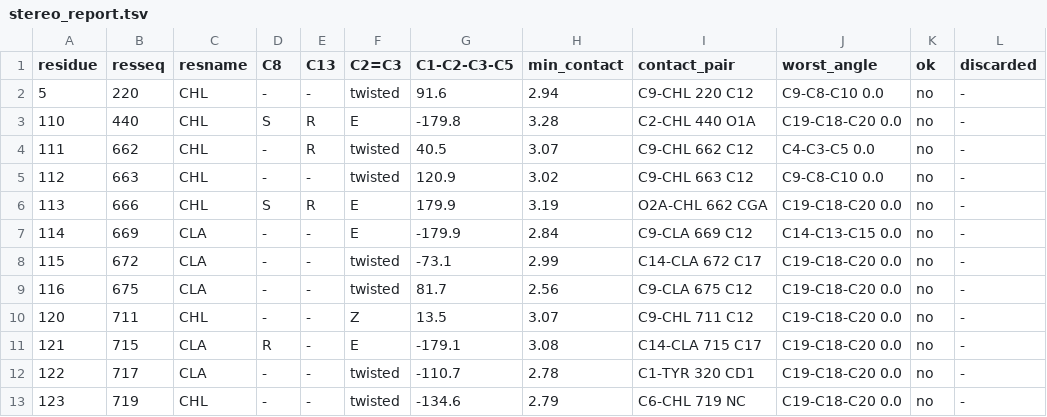
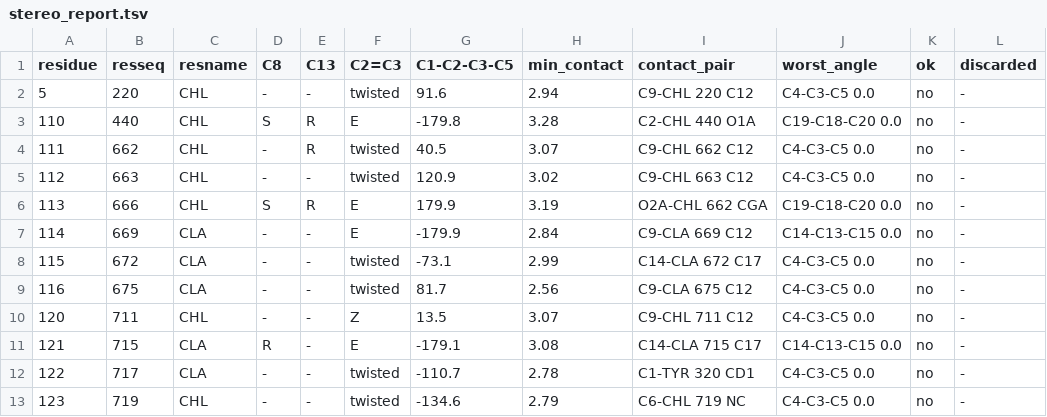
Before and after one commit to ViktorVanVaughn/phytyl-tail-builder, a TSV file: examples/minimal/expected/sphere/stereo_report.tsv, drawn as a sheet.

```diff
--- a/examples/minimal/expected/sphere/stereo_report.tsv
+++ b/examples/minimal/expected/sphere/stereo_report.tsv
@@ -1,13 +1,13 @@
 residue	resseq	resname	C8	C13	C2=C3	C1-C2-C3-C5	min_contact	contact_pair	worst_angle	ok	discarded
-5	220	CHL	-	-	twisted	91.6	2.94	C9-CHL 220 C12	C9-C8-C10 0.0	no	-
+5	220	CHL	-	-	twisted	91.6	2.94	C9-CHL 220 C12	C4-C3-C5 0.0	no	-
 110	440	CHL	S	R	E	-179.8	3.28	C2-CHL 440 O1A	C19-C18-C20 0.0	no	-
 111	662	CHL	-	R	twisted	40.5	3.07	C9-CHL 662 C12	C4-C3-C5 0.0	no	-
-112	663	CHL	-	-	twisted	120.9	3.02	C9-CHL 663 C12	C9-C8-C10 0.0	no	-
+112	663	CHL	-	-	twisted	120.9	3.02	C9-CHL 663 C12	C4-C3-C5 0.0	no	-
 113	666	CHL	S	R	E	179.9	3.19	O2A-CHL 662 CGA	C19-C18-C20 0.0	no	-
 114	669	CLA	-	-	E	-179.9	2.84	C9-CLA 669 C12	C14-C13-C15 0.0	no	-
-115	672	CLA	-	-	twisted	-73.1	2.99	C14-CLA 672 C17	C19-C18-C20 0.0	no	-
-116	675	CLA	-	-	twisted	81.7	2.56	C9-CLA 675 C12	C19-C18-C20 0.0	no	-
-120	711	CHL	-	-	Z	13.5	3.07	C9-CHL 711 C12	C19-C18-C20 0.0	no	-
-121	715	CLA	R	-	E	-179.1	3.08	C14-CLA 715 C17	C19-C18-C20 0.0	no	-
-122	717	CLA	-	-	twisted	-110.7	2.78	C1-TYR 320 CD1	C19-C18-C20 0.0	no	-
-123	719	CHL	-	-	twisted	-134.6	2.79	C6-CHL 719 NC	C19-C18-C20 0.0	no	-
+115	672	CLA	-	-	twisted	-73.1	2.99	C14-CLA 672 C17	C4-C3-C5 0.0	no	-
+116	675	CLA	-	-	twisted	81.7	2.56	C9-CLA 675 C12	C4-C3-C5 0.0	no	-
+120	711	CHL	-	-	Z	13.5	3.07	C9-CHL 711 C12	C4-C3-C5 0.0	no	-
+121	715	CLA	R	-	E	-179.1	3.08	C14-CLA 715 C17	C14-C13-C15 0.0	no	-
+122	717	CLA	-	-	twisted	-110.7	2.78	C1-TYR 320 CD1	C4-C3-C5 0.0	no	-
+123	719	CHL	-	-	twisted	-134.6	2.79	C6-CHL 719 NC	C4-C3-C5 0.0	no	-
```
Also changed, not shown: examples/minimal/expected/sphere-all-mie/stereo_report.tsv, examples/minimal/expected/torsion-fix-resolved/stereo_report.tsv, 4 other files.
